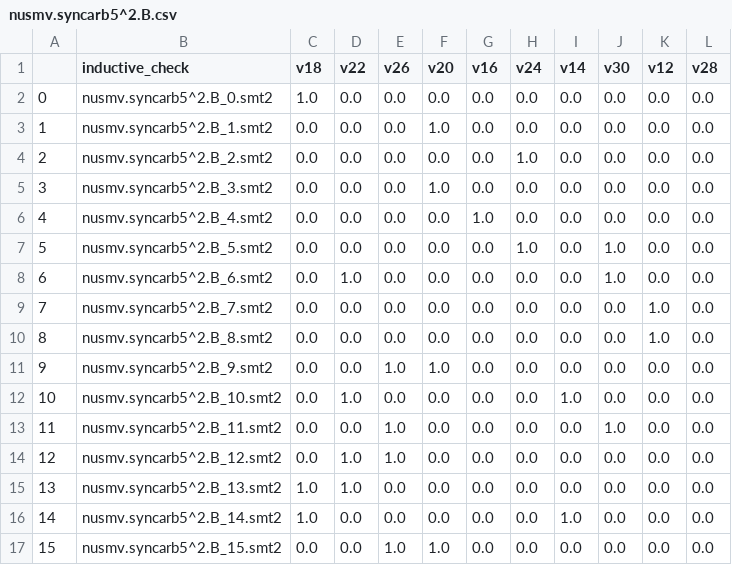
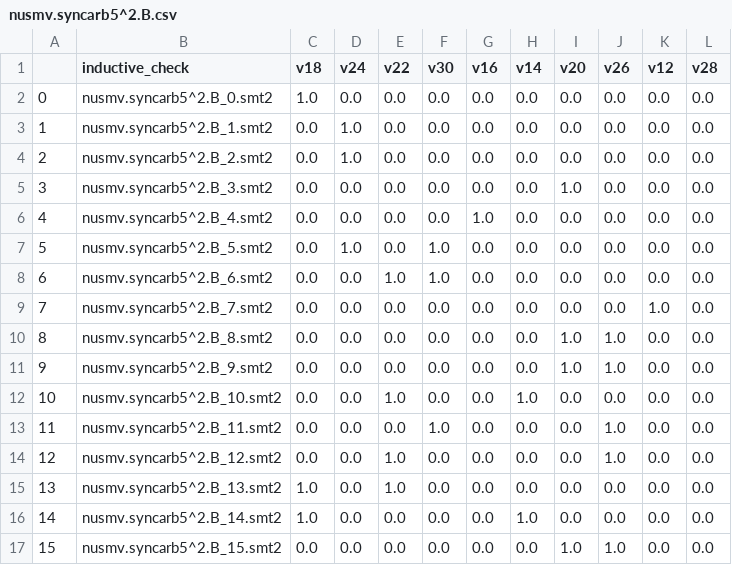
Before and after one commit to Gy-Hu/ML4PDR, a CSV file: dataset/IG2graph/generalization/nusmv.syncarb5^2.B.csv, drawn as a sheet; only a part is shown; the diff covers the shown part only.

```diff
--- a/dataset/IG2graph/generalization/nusmv.syncarb5^2.B.csv
+++ b/dataset/IG2graph/generalization/nusmv.syncarb5^2.B.csv
@@ -1,17 +1,17 @@
-,inductive_check,v18,v22,v26,v20,v16,v24,v14,v30,v12,v28
+,inductive_check,v18,v24,v22,v30,v16,v14,v20,v26,v12,v28
 0,nusmv.syncarb5^2.B_0.smt2,1.0,0.0,0.0,0.0,0.0,0.0,0.0,0.0,0.0,0.0
-1,nusmv.syncarb5^2.B_1.smt2,0.0,0.0,0.0,1.0,0.0,0.0,0.0,0.0,0.0,0.0
-2,nusmv.syncarb5^2.B_2.smt2,0.0,0.0,0.0,0.0,0.0,1.0,0.0,0.0,0.0,0.0
-3,nusmv.syncarb5^2.B_3.smt2,0.0,0.0,0.0,1.0,0.0,0.0,0.0,0.0,0.0,0.0
+1,nusmv.syncarb5^2.B_1.smt2,0.0,1.0,0.0,0.0,0.0,0.0,0.0,0.0,0.0,0.0
+2,nusmv.syncarb5^2.B_2.smt2,0.0,1.0,0.0,0.0,0.0,0.0,0.0,0.0,0.0,0.0
+3,nusmv.syncarb5^2.B_3.smt2,0.0,0.0,0.0,0.0,0.0,0.0,1.0,0.0,0.0,0.0
 4,nusmv.syncarb5^2.B_4.smt2,0.0,0.0,0.0,0.0,1.0,0.0,0.0,0.0,0.0,0.0
-5,nusmv.syncarb5^2.B_5.smt2,0.0,0.0,0.0,0.0,0.0,1.0,0.0,1.0,0.0,0.0
-6,nusmv.syncarb5^2.B_6.smt2,0.0,1.0,0.0,0.0,0.0,0.0,0.0,1.0,0.0,0.0
+5,nusmv.syncarb5^2.B_5.smt2,0.0,1.0,0.0,1.0,0.0,0.0,0.0,0.0,0.0,0.0
+6,nusmv.syncarb5^2.B_6.smt2,0.0,0.0,1.0,1.0,0.0,0.0,0.0,0.0,0.0,0.0
 7,nusmv.syncarb5^2.B_7.smt2,0.0,0.0,0.0,0.0,0.0,0.0,0.0,0.0,1.0,0.0
-8,nusmv.syncarb5^2.B_8.smt2,0.0,0.0,0.0,0.0,0.0,0.0,0.0,0.0,1.0,0.0
-9,nusmv.syncarb5^2.B_9.smt2,0.0,0.0,1.0,1.0,0.0,0.0,0.0,0.0,0.0,0.0
-10,nusmv.syncarb5^2.B_10.smt2,0.0,1.0,0.0,0.0,0.0,0.0,1.0,0.0,0.0,0.0
-11,nusmv.syncarb5^2.B_11.smt2,0.0,0.0,1.0,0.0,0.0,0.0,0.0,1.0,0.0,0.0
-12,nusmv.syncarb5^2.B_12.smt2,0.0,1.0,1.0,0.0,0.0,0.0,0.0,0.0,0.0,0.0
-13,nusmv.syncarb5^2.B_13.smt2,1.0,1.0,0.0,0.0,0.0,0.0,0.0,0.0,0.0,0.0
-14,nusmv.syncarb5^2.B_14.smt2,1.0,0.0,0.0,0.0,0.0,0.0,1.0,0.0,0.0,0.0
-15,nusmv.syncarb5^2.B_15.smt2,0.0,0.0,1.0,1.0,0.0,0.0,0.0,0.0,0.0,0.0
+8,nusmv.syncarb5^2.B_8.smt2,0.0,0.0,0.0,0.0,0.0,0.0,1.0,1.0,0.0,0.0
+9,nusmv.syncarb5^2.B_9.smt2,0.0,0.0,0.0,0.0,0.0,0.0,1.0,1.0,0.0,0.0
+10,nusmv.syncarb5^2.B_10.smt2,0.0,0.0,1.0,0.0,0.0,1.0,0.0,0.0,0.0,0.0
+11,nusmv.syncarb5^2.B_11.smt2,0.0,0.0,0.0,1.0,0.0,0.0,0.0,1.0,0.0,0.0
+12,nusmv.syncarb5^2.B_12.smt2,0.0,0.0,1.0,0.0,0.0,0.0,0.0,1.0,0.0,0.0
+13,nusmv.syncarb5^2.B_13.smt2,1.0,0.0,1.0,0.0,0.0,0.0,0.0,0.0,0.0,0.0
+14,nusmv.syncarb5^2.B_14.smt2,1.0,0.0,0.0,0.0,0.0,1.0,0.0,0.0,0.0,0.0
+15,nusmv.syncarb5^2.B_15.smt2,0.0,0.0,0.0,0.0,0.0,0.0,1.0,1.0,0.0,0.0
```
Also changed, not shown: 8 edited cells elsewhere in this file, dataset/IG2graph/generalization/eijk.S208o.S.csv, dataset/IG2graph/generalization/vis.4-arbit^1.E.csv, 42 other files.
